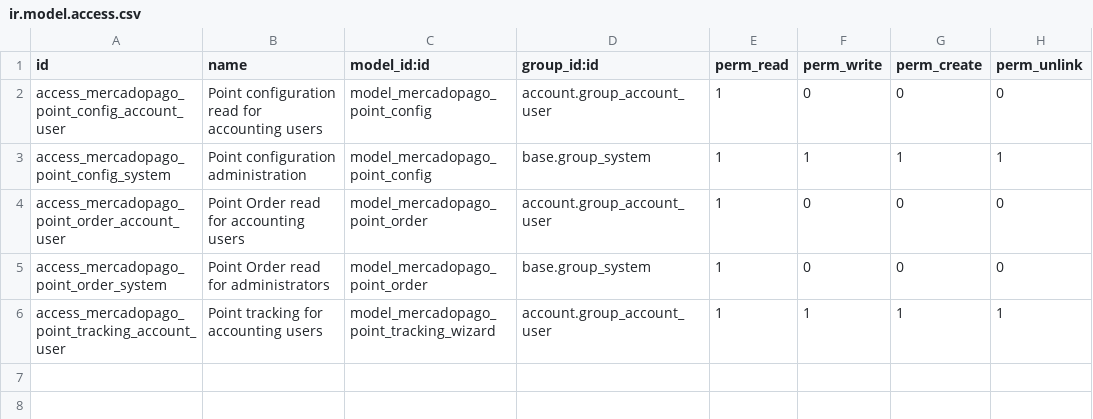
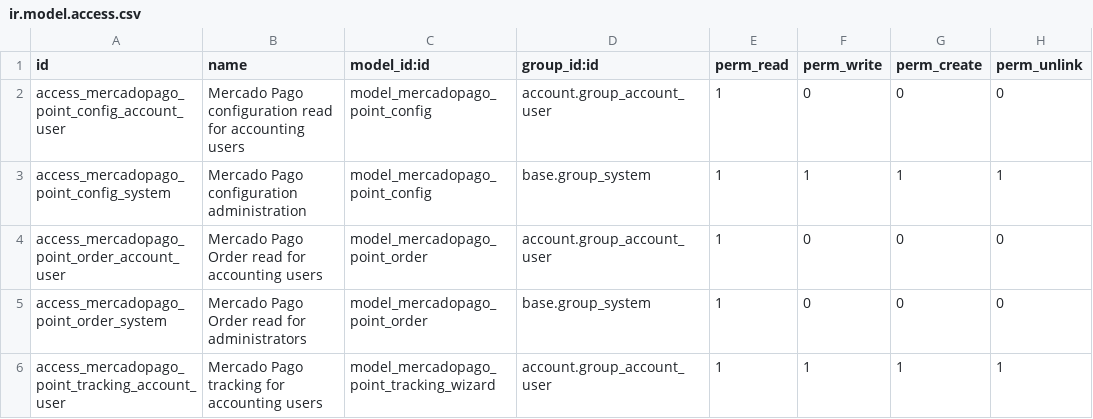
Before and after one commit to HernanVazquez/mercadopago-odoo, a CSV file: mercadopago_point_odoo/security/ir.model.access.csv, drawn as a sheet.

Commit message:
UI: generalizar textos para Point y QR

```diff
--- a/mercadopago_point_odoo/security/ir.model.access.csv
+++ b/mercadopago_point_odoo/security/ir.model.access.csv
@@ -1,6 +1,6 @@
 id,name,model_id:id,group_id:id,perm_read,perm_write,perm_create,perm_unlink
-access_mercadopago_point_config_account_user,Point configuration read for accounting users,model_mercadopago_point_config,account.group_account_user,1,0,0,0
-access_mercadopago_point_config_system,Point configuration administration,model_mercadopago_point_config,base.group_system,1,1,1,1
-access_mercadopago_point_order_account_user,Point Order read for accounting users,model_mercadopago_point_order,account.group_account_user,1,0,0,0
-access_mercadopago_point_order_system,Point Order read for administrators,model_mercadopago_point_order,base.group_system,1,0,0,0
-access_mercadopago_point_tracking_account_user,Point tracking for accounting users,model_mercadopago_point_tracking_wizard,account.group_account_user,1,1,1,1
+access_mercadopago_point_config_account_user,Mercado Pago configuration read for accounting users,model_mercadopago_point_config,account.group_account_user,1,0,0,0
+access_mercadopago_point_config_system,Mercado Pago configuration administration,model_mercadopago_point_config,base.group_system,1,1,1,1
+access_mercadopago_point_order_account_user,Mercado Pago Order read for accounting users,model_mercadopago_point_order,account.group_account_user,1,0,0,0
+access_mercadopago_point_order_system,Mercado Pago Order read for administrators,model_mercadopago_point_order,base.group_system,1,0,0,0
+access_mercadopago_point_tracking_account_user,Mercado Pago tracking for accounting users,model_mercadopago_point_tracking_wizard,account.group_account_user,1,1,1,1
```
Also changed, not shown: 7 other files.
